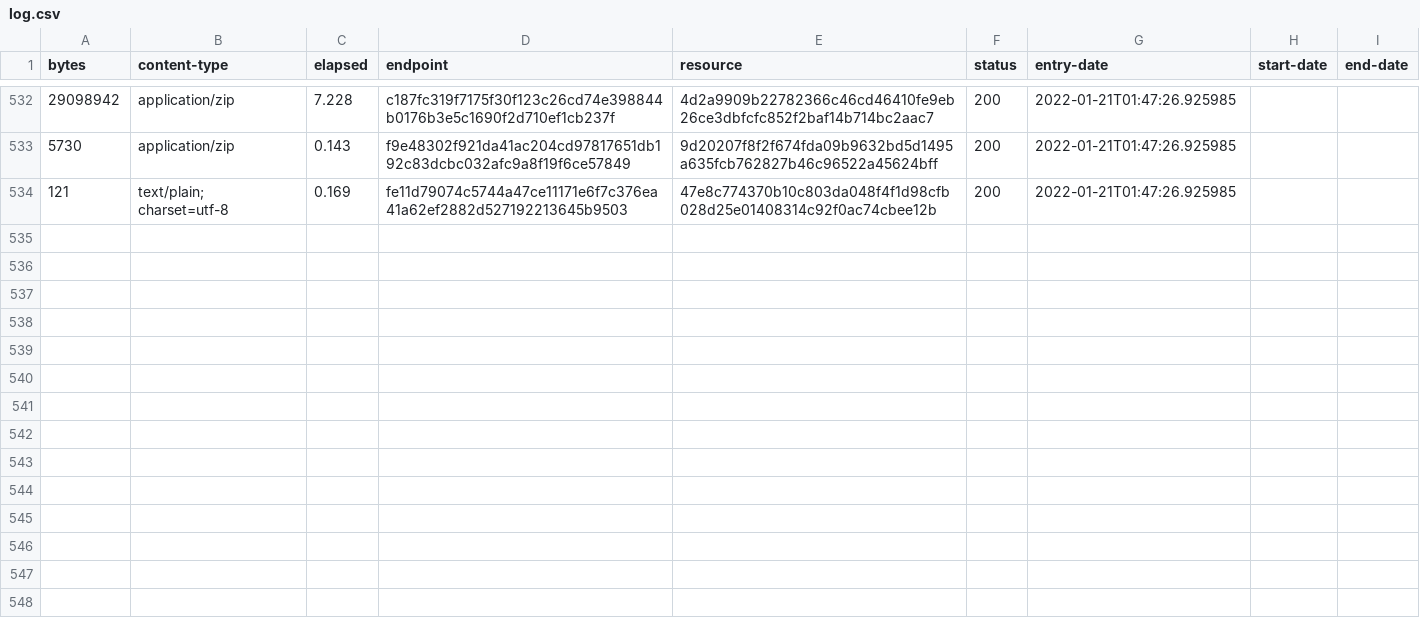
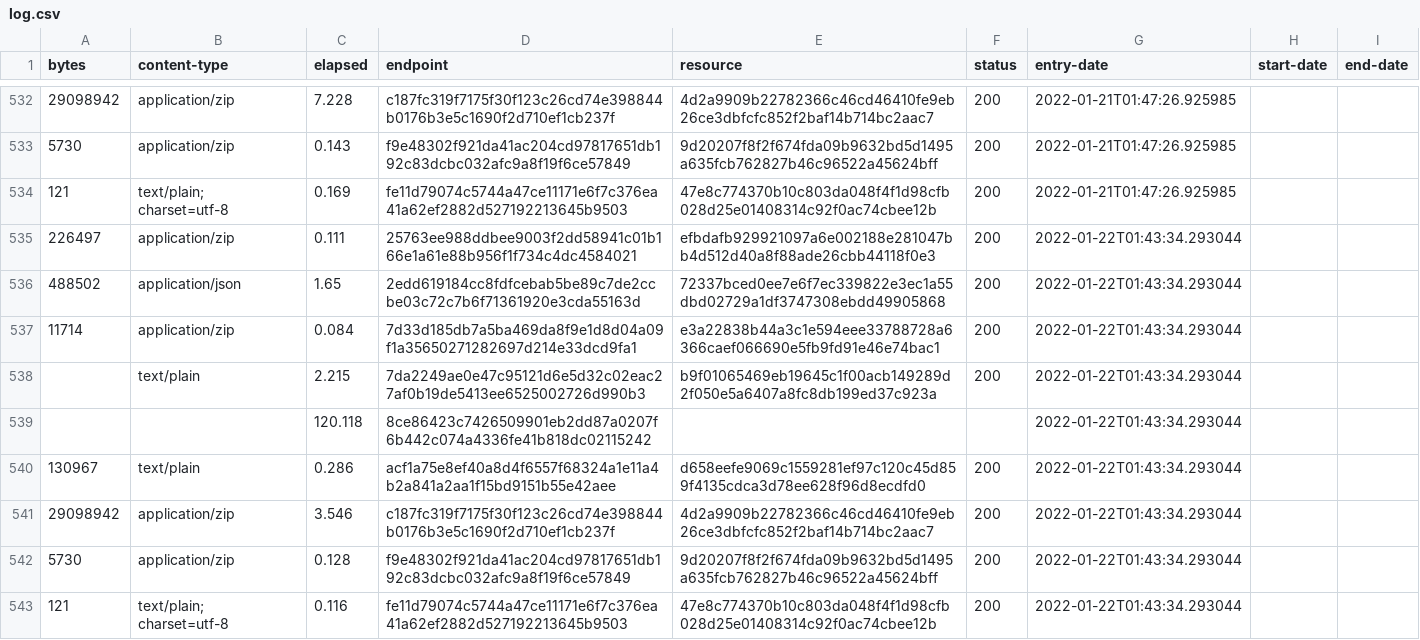
Before and after one commit to digital-land/listed-building-collection, a CSV file: collection/log.csv, drawn as a sheet; only a part is shown, gaps mark what is left out; the diff names each change by its address in the sheet, - before the commit and + after, or states it on an @@ line.

Commit message:
Collection 2022-01-22

```diff
--- a/collection/log.csv
+++ b/collection/log.csv
+row 535: 226497 | application/zip | 0.111 | 25763ee988ddbee9003f2dd58941c01b166e1a61e88b956f1f734c4dc4584021 | efbdafb929921097a6e002188e281047bb4d512d40a8f88ade26cbb44118f0e3 | 200 | 2022-01-22T01:43:34.293044
+row 536: 488502 | application/json | 1.65 | 2edd619184cc8fdfcebab5be89c7de2ccbe03c72c7b6f71361920e3cda55163d | 72337bced0ee7e6f7ec339822e3ec1a55dbd02729a1df3747308ebdd49905868 | 200 | 2022-01-22T01:43:34.293044
+row 537: 11714 | application/zip | 0.084 | 7d33d185db7a5ba469da8f9e1d8d04a09f1a35650271282697d214e33dcd9fa1 | e3a22838b44a3c1e594eee33788728a6366caef066690e5fb9fd91e46e74bac1 | 200 | 2022-01-22T01:43:34.293044
+row 538:  | text/plain | 2.215 | 7da2249ae0e47c95121d6e5d32c02eac27af0b19de5413ee6525002726d990b3 | b9f01065469eb19645c1f00acb149289d2f050e5a6407a8fc8db199ed37c923a | 200 | 2022-01-22T01:43:34.293044
+row 539:  |  | 120.118 | 8ce86423c7426509901eb2dd87a0207f6b442c074a4336fe41b818dc02115242 |  |  | 2022-01-22T01:43:34.293044
+row 540: 130967 | text/plain | 0.286 | acf1a75e8ef40a8d4f6557f68324a1e11a4b2a841a2aa1f15bd9151b55e42aee | d658eefe9069c1559281ef97c120c45d859f4135cdca3d78ee628f96d8ecdfd0 | 200 | 2022-01-22T01:43:34.293044
+row 541: 29098942 | application/zip | 3.546 | c187fc319f7175f30f123c26cd74e398844b0176b3e5c1690f2d710ef1cb237f | 4d2a9909b22782366c46cd46410fe9eb26ce3dbfcfc852f2baf14b714bc2aac7 | 200 | 2022-01-22T01:43:34.293044
+row 542: 5730 | application/zip | 0.128 | f9e48302f921da41ac204cd97817651db192c83dcbc032afc9a8f19f6ce57849 | 9d20207f8f2f674fda09b9632bd5d1495a635fcb762827b46c96522a45624bff | 200 | 2022-01-22T01:43:34.293044
+row 543: 121 | text/plain; charset=utf-8 | 0.116 | fe11d79074c5744a47ce11171e6f7c376ea41a62ef2882d527192213645b9503 | 47e8c774370b10c803da048f4f1d98cfb028d25e01408314c92f0ac74cbee12b | 200 | 2022-01-22T01:43:34.293044
```
